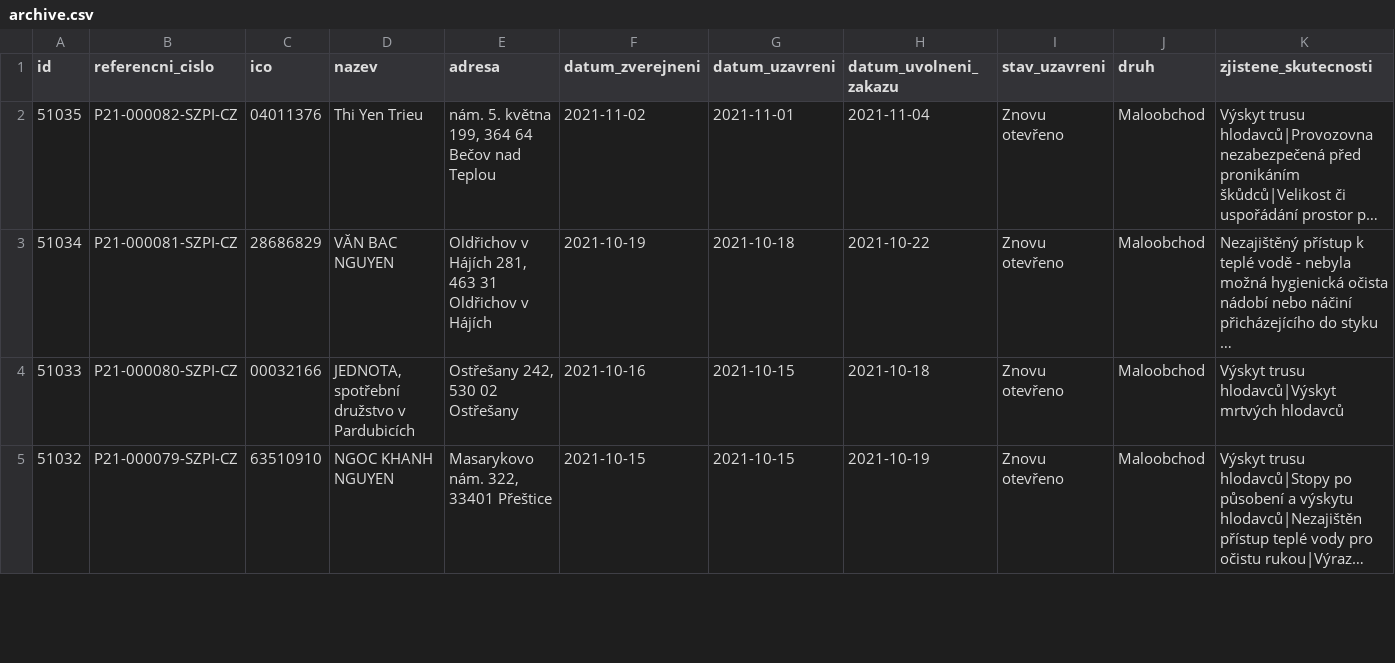
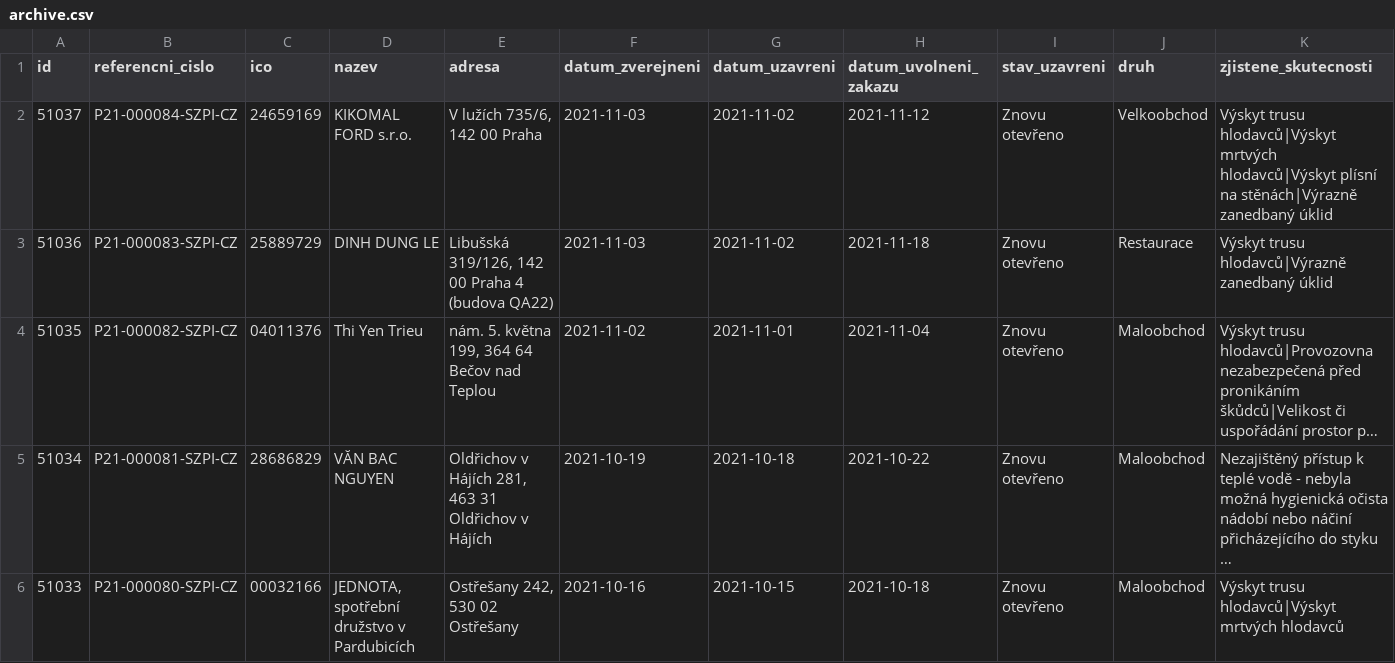
Before and after one commit to jandolezal/potraviny, a CSV file: data/archive.csv, drawn as a sheet; only a part is shown; the shorter side is filled out with more unchanged rows; long unchanged cells end in …; the diff names each change by its address in the sheet, - before the commit and + after, or states it on an @@ line.

```diff
--- a/data/archive.csv
+++ b/data/archive.csv
+row 2: 51037 | P21-000084-SZPI-CZ | 24659169 | KIKOMAL FORD s.r.o. | V lužích 735/6, 142 00 Praha | 2021-11-03 | 2021-11-02 | 2021-11-12 | Znovu otevřeno | Velkoobchod | Výskyt trusu hlodavců|Výskyt mrtvých hlodavců|Výskyt plísní na stěnách|Výrazně zanedbaný úklid
+row 3: 51036 | P21-000083-SZPI-CZ | 25889729 | DINH DUNG LE | Libušská 319/126, 142 00 Praha 4 (budova QA22) | 2021-11-03 | 2021-11-02 | 2021-11-18 | Znovu otevřeno | Restaurace | Výskyt trusu hlodavců|Výrazně zanedbaný úklid
```
Also changed, not shown: data/actual.csv.
